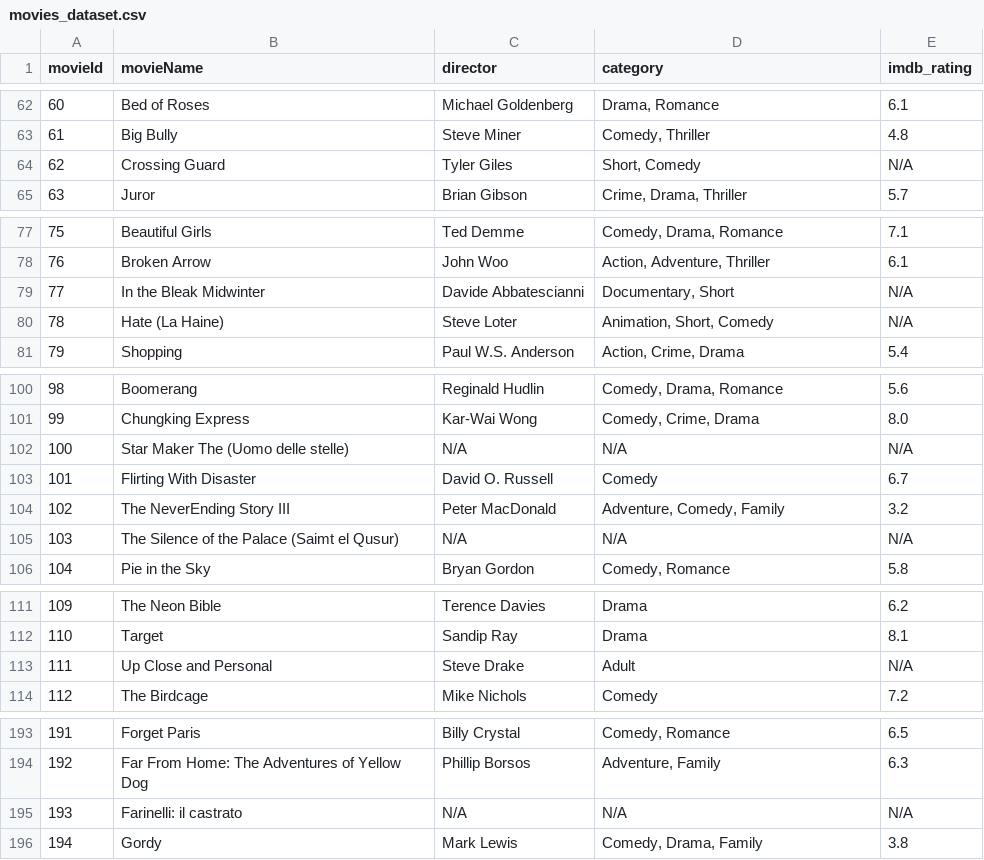
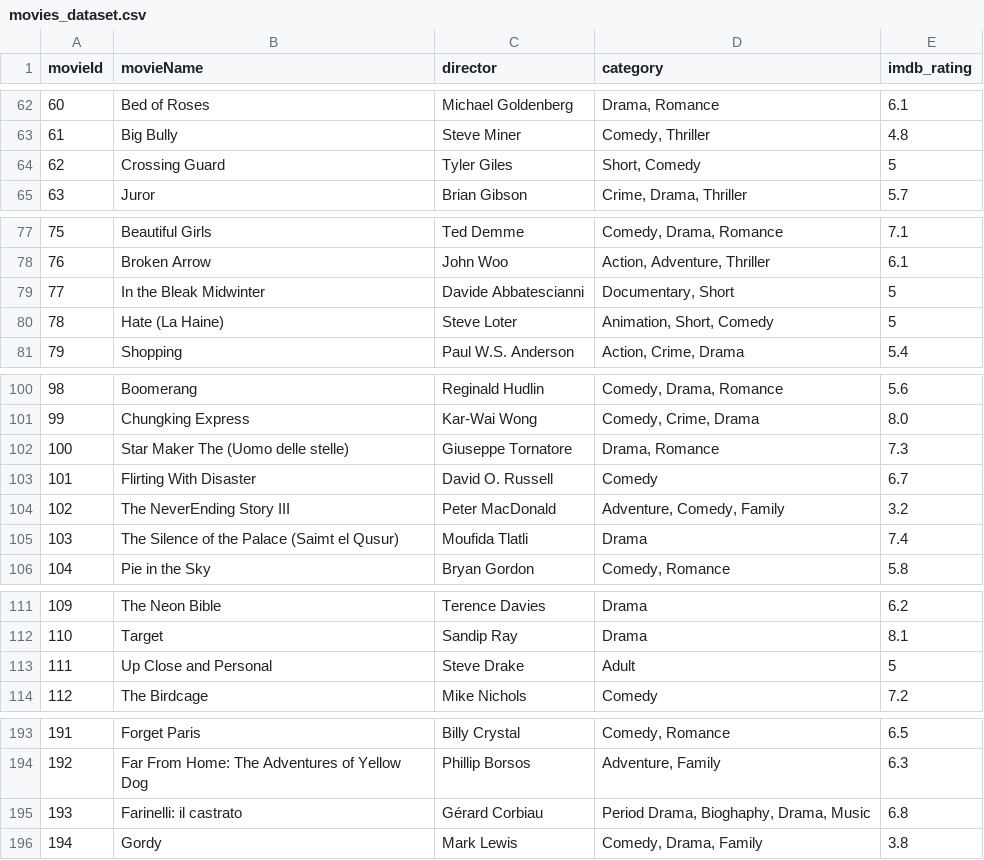
Before and after one commit to rcrdramalho/dataset_iml2024, a CSV file: movies_dataset.csv, drawn as a sheet; only a part is shown, gaps mark what is left out.

Commit message:
Update movies_dataset.csv

```diff
--- a/movies_dataset.csv
+++ b/movies_dataset.csv
@@ -63,3 +63,3 @@ movieId,movieName,director,category,imdb_rating
 61,Big Bully,Steve Miner,"Comedy, Thriller",4.8
-62,Crossing Guard,Tyler Giles,"Short, Comedy",N/A
+62,Crossing Guard,Tyler Giles,"Short, Comedy",5
 63,Juror,Brian Gibson,"Crime, Drama, Thriller",5.7
@@ -78,4 +78,4 @@ movieId,movieName,director,category,imdb_rating
 76,Broken Arrow,John Woo,"Action, Adventure, Thriller",6.1
-77,In the Bleak Midwinter,Davide Abbatescianni,"Documentary, Short",N/A
-78,Hate (La Haine),Steve Loter,"Animation, Short, Comedy",N/A
+77,In the Bleak Midwinter,Davide Abbatescianni,"Documentary, Short",5
+78,Hate (La Haine),Steve Loter,"Animation, Short, Comedy",5
 79,Shopping,Paul W.S. Anderson,"Action, Crime, Drama",5.4
@@ -101,6 +101,6 @@ movieId,movieName,director,category,imdb_rating
 99,Chungking Express,Kar-Wai Wong,"Comedy, Crime, Drama",8.0
-100,Star Maker  The (Uomo delle stelle),N/A,N/A,N/A
+100,Star Maker  The (Uomo delle stelle),Giuseppe Tornatore,"Drama, Romance",7.3
 101,Flirting With Disaster,David O. Russell,Comedy,6.7
 102,The NeverEnding Story III,Peter MacDonald,"Adventure, Comedy, Family",3.2
-103,The Silence of the Palace (Saimt el Qusur),N/A,N/A,N/A
+103,The Silence of the Palace (Saimt el Qusur),Moufida Tlatli,"Drama",7.4
 104,Pie in the Sky,Bryan Gordon,"Comedy, Romance",5.8
@@ -112,3 +112,3 @@ movieId,movieName,director,category,imdb_rating
 110,Target,Sandip Ray,Drama,8.1
-111,Up Close and Personal,Steve Drake,Adult,N/A
+111,Up Close and Personal,Steve Drake,Adult,5
 112,The Birdcage,Mike Nichols,Comedy,7.2
@@ -194,3 +194,3 @@ movieId,movieName,director,category,imdb_rating
 192,Far From Home: The Adventures of Yellow Dog,Phillip Borsos,"Adventure, Family",6.3
-193,Farinelli: il castrato,N/A,N/A,N/A
+193,Farinelli: il castrato,Gérard Corbiau,"Period Drama, Bioghaphy, Drama, Music",6.8
 194,Gordy,Mark Lewis,"Comedy, Drama, Family",3.8
```
